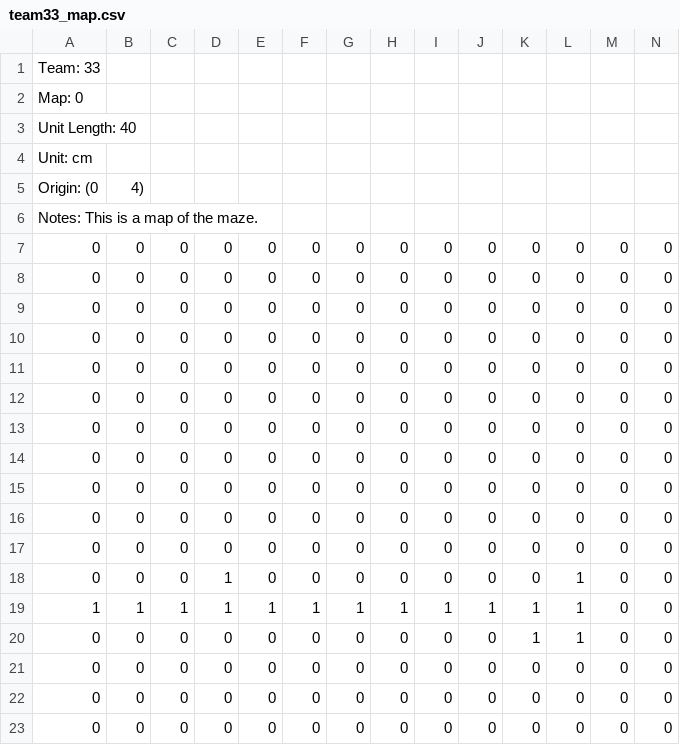
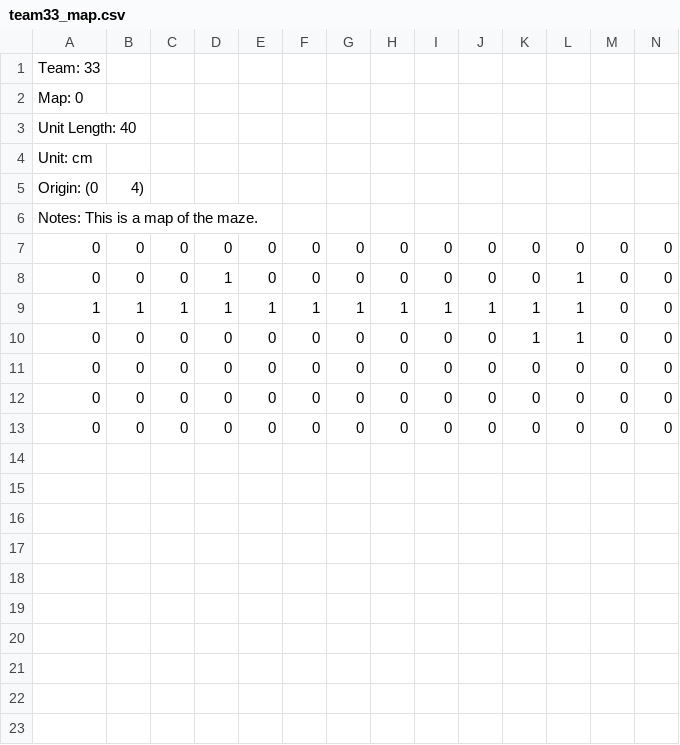
Before and after one commit to Corrin2000/Engr-162-Robot-Project, a CSV file: team33_map.csv, drawn as a sheet; only a part is shown; rows hold the shown columns only; the diff names each change by its address in the sheet, - before the commit and + after, or states it on an @@ line.

Commit message:
Final Change

```diff
--- a/team33_map.csv
+++ b/team33_map.csv
-row 8: 0 | 0 | 0 | 0 | 0 | 0 | 0 | 0 | 0 | 0 | 0 | 0 | 0 | 0
-row 9: 0 | 0 | 0 | 0 | 0 | 0 | 0 | 0 | 0 | 0 | 0 | 0 | 0 | 0
-row 10: 0 | 0 | 0 | 0 | 0 | 0 | 0 | 0 | 0 | 0 | 0 | 0 | 0 | 0
-row 11: 0 | 0 | 0 | 0 | 0 | 0 | 0 | 0 | 0 | 0 | 0 | 0 | 0 | 0
-row 12: 0 | 0 | 0 | 0 | 0 | 0 | 0 | 0 | 0 | 0 | 0 | 0 | 0 | 0
-row 13: 0 | 0 | 0 | 0 | 0 | 0 | 0 | 0 | 0 | 0 | 0 | 0 | 0 | 0
-row 14: 0 | 0 | 0 | 0 | 0 | 0 | 0 | 0 | 0 | 0 | 0 | 0 | 0 | 0
-row 15: 0 | 0 | 0 | 0 | 0 | 0 | 0 | 0 | 0 | 0 | 0 | 0 | 0 | 0
-row 16: 0 | 0 | 0 | 0 | 0 | 0 | 0 | 0 | 0 | 0 | 0 | 0 | 0 | 0
-row 17: 0 | 0 | 0 | 0 | 0 | 0 | 0 | 0 | 0 | 0 | 0 | 0 | 0 | 0
```
